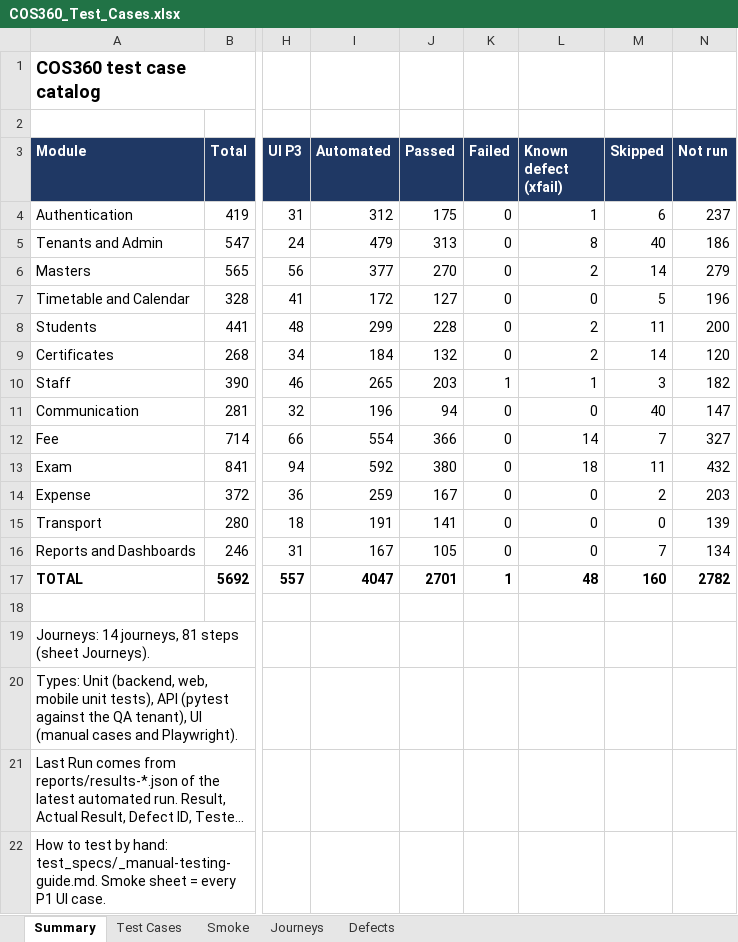
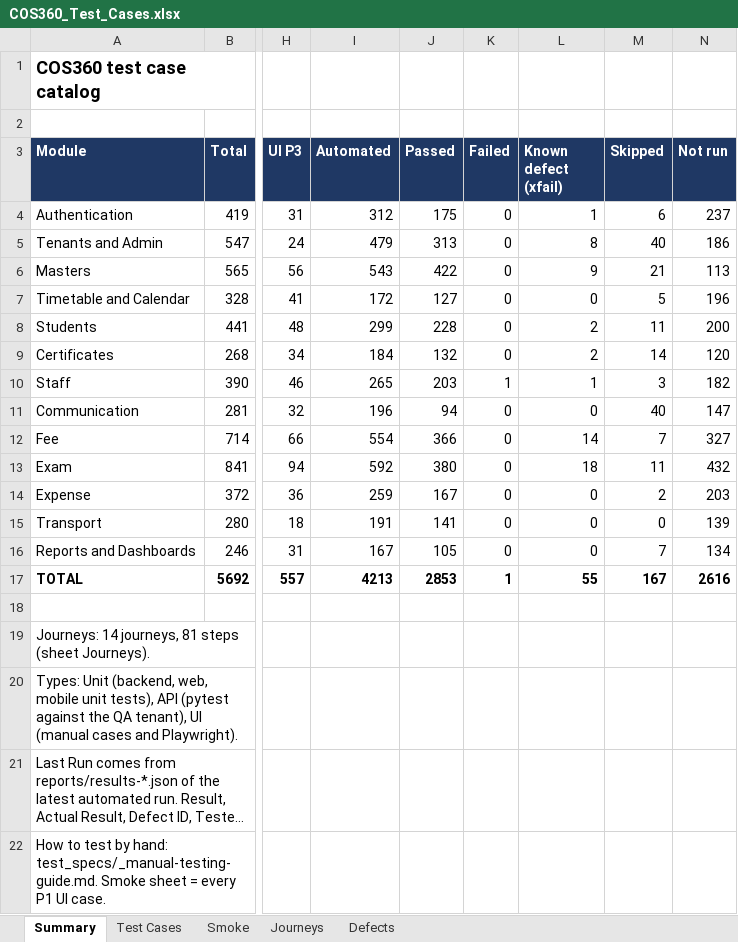
Before and after one commit to nerellasraj21/cos360_qa, an Excel workbook: test_cases/COS360_Test_Cases.xlsx, sheet Summary, drawn as a sheet; only a part is shown, gaps mark what is left out; long unchanged cells end in …; values as stored, in another font and other column widths than the file's, no borders; the diff names each change by its address in the sheet, - before the commit and + after, or states it on an @@ line.

```diff
--- a/test_cases/COS360_Test_Cases.xlsx (sheet Summary)
+++ b/test_cases/COS360_Test_Cases.xlsx (sheet Summary)
-I6 (Automated): 377
+I6 (Automated): 543
-J6 (Passed): 270
+J6 (Passed): 422
-L6 (Known defect (xfail)): 2
+L6 (Known defect (xfail)): 9
-M6 (Skipped): 14
+M6 (Skipped): 21
-N6 (Not run): 279
+N6 (Not run): 113
-I17 (Automated): 4047
+I17 (Automated): 4213
-J17 (Passed): 2701
+J17 (Passed): 2853
-L17 (Known defect (xfail)): 48
+L17 (Known defect (xfail)): 55
-M17 (Skipped): 160
+M17 (Skipped): 167
-N17 (Not run): 2782
+N17 (Not run): 2616
```
Also changed, not shown: sheet Test Cases, sheet Smoke, 39 other files.
